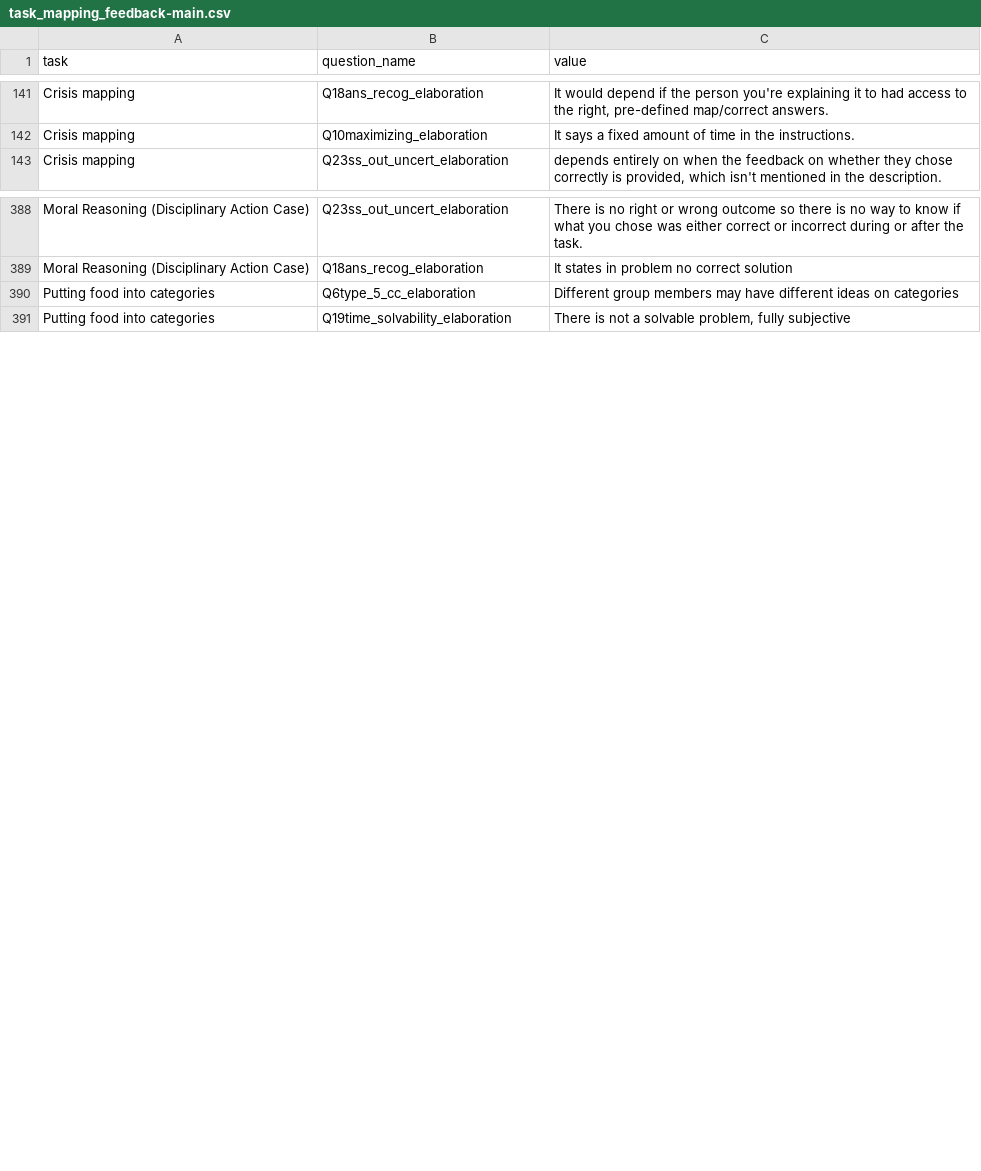
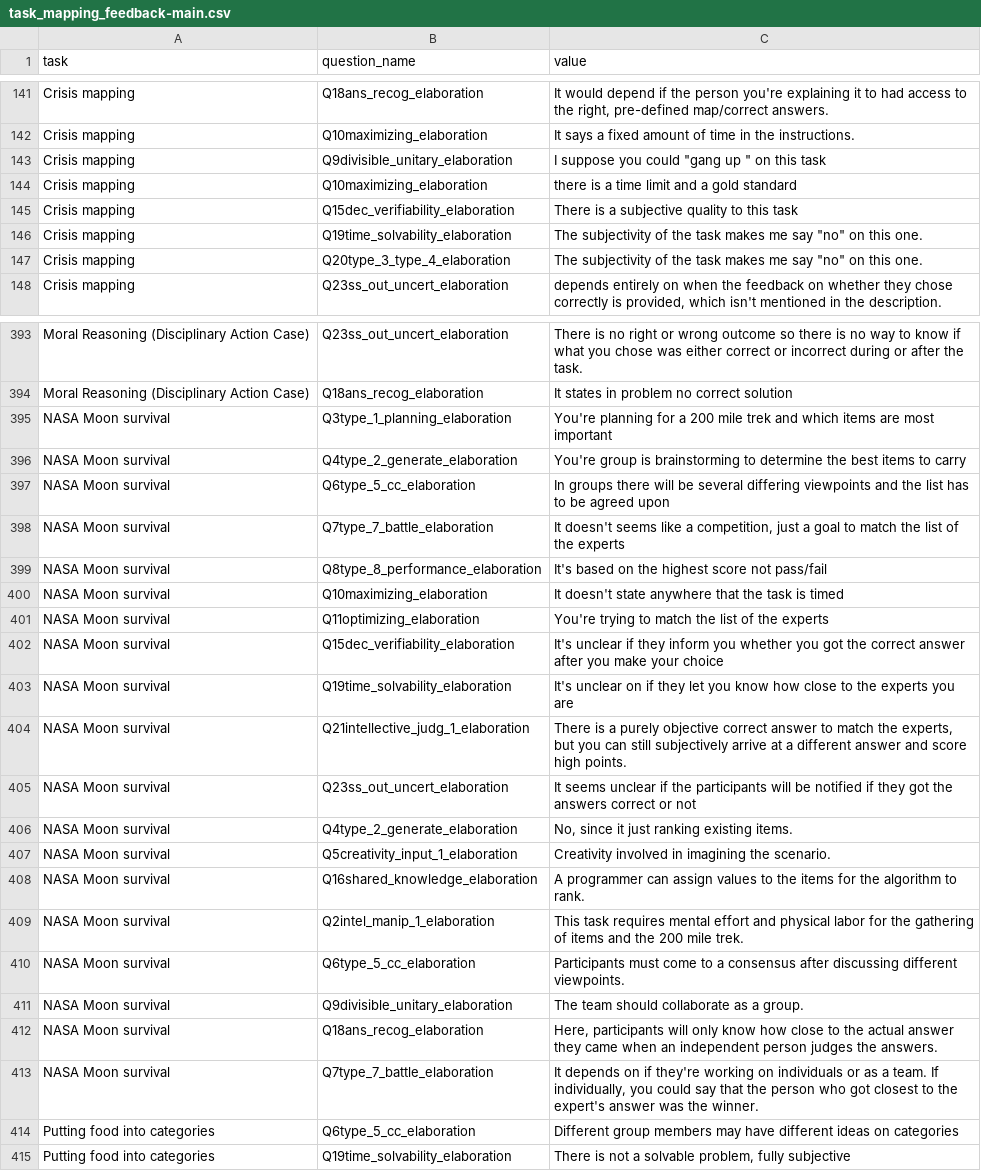
Before and after one commit to Watts-Lab/task-mapping, a CSV file: analysis/qual-feedbacks/task_mapping_feedback-main.csv, drawn as a sheet; only a part is shown, gaps mark what is left out; the diff covers the shown part only.

Commit message:
update task map and add typing game to summaries

```diff
--- a/analysis/qual-feedbacks/task_mapping_feedback-main.csv
+++ b/analysis/qual-feedbacks/task_mapping_feedback-main.csv
@@ -142,2 +142,7 @@ Crisis mapping,Q18ans_recog_elaboration,"It would depend if the person you're ex
 Crisis mapping,Q10maximizing_elaboration,It says a fixed amount of time in the instructions.
+Crisis mapping,Q9divisible_unitary_elaboration,"I suppose you could ""gang up "" on this task"
+Crisis mapping,Q10maximizing_elaboration,there is a time limit and a gold standard
+Crisis mapping,Q15dec_verifiability_elaboration,There is a subjective quality to this task
+Crisis mapping,Q19time_solvability_elaboration,"The subjectivity of the task makes me say ""no"" on this one."
+Crisis mapping,Q20type_3_type_4_elaboration,"The subjectivity of the task makes me say ""no"" on this one."
 Crisis mapping,Q23ss_out_uncert_elaboration,"depends entirely on when the feedback on whether they chose correctly is provided, which isn't mentioned in the description.  "
@@ -389,2 +394,21 @@ Moral Reasoning (Disciplinary Action Case),Q23ss_out_uncert_elaboration,There is
 Moral Reasoning (Disciplinary Action Case),Q18ans_recog_elaboration,It states in problem no correct solution
+"NASA Moon survival",Q3type_1_planning_elaboration,You're planning for a 200 mile trek and which items are most important
+"NASA Moon survival",Q4type_2_generate_elaboration,You're group is brainstorming to determine the best items to carry
+"NASA Moon survival",Q6type_5_cc_elaboration,In groups there will be several differing viewpoints and the list has to be agreed upon
+"NASA Moon survival",Q7type_7_battle_elaboration,"It doesn't seems like a competition, just a goal to match the list of the experts"
+"NASA Moon survival",Q8type_8_performance_elaboration,It's based on the highest score not pass/fail
+"NASA Moon survival",Q10maximizing_elaboration,It doesn't state anywhere that the task is timed
+"NASA Moon survival",Q11optimizing_elaboration,You're trying to match the list of the experts
+"NASA Moon survival",Q15dec_verifiability_elaboration,It's unclear if they inform you whether you got the correct answer after you make your choice
+"NASA Moon survival",Q19time_solvability_elaboration,It's unclear on if they let you know how close to the experts you are
+"NASA Moon survival",Q21intellective_judg_1_elaboration,"There is a purely objective correct answer to match the experts, but you can still subjectively arrive at a different answer and score high points. "
+"NASA Moon survival",Q23ss_out_uncert_elaboration,It seems unclear if the participants will be notified if they got the answers correct or not
+"NASA Moon survival",Q4type_2_generate_elaboration,"No, since it just ranking existing items."
+"NASA Moon survival",Q5creativity_input_1_elaboration,Creativity involved in imagining the scenario.
+"NASA Moon survival",Q16shared_knowledge_elaboration,A programmer can assign values to the items for the algorithm to rank.
+"NASA Moon survival",Q2intel_manip_1_elaboration,This task requires mental effort and physical labor for the gathering of items and the 200 mile trek.
+"NASA Moon survival",Q6type_5_cc_elaboration,Participants must come to a consensus after discussing different viewpoints.
+"NASA Moon survival",Q9divisible_unitary_elaboration,The team should collaborate as a group.
+"NASA Moon survival",Q18ans_recog_elaboration,"Here, participants will only know how close to the actual answer they came when an independent person judges the answers."
+"NASA Moon survival",Q7type_7_battle_elaboration,"It depends on if they're working on individuals or as a team. If individually, you could say that the person who got closest to the expert's answer was the winner."
 Putting food into categories,Q6type_5_cc_elaboration,Different group members may have different ideas on categories
```
Also changed, not shown: 1 added row elsewhere in this file, survey_workflows/mapper_payment.csv, task_map.csv, 5 other files.
